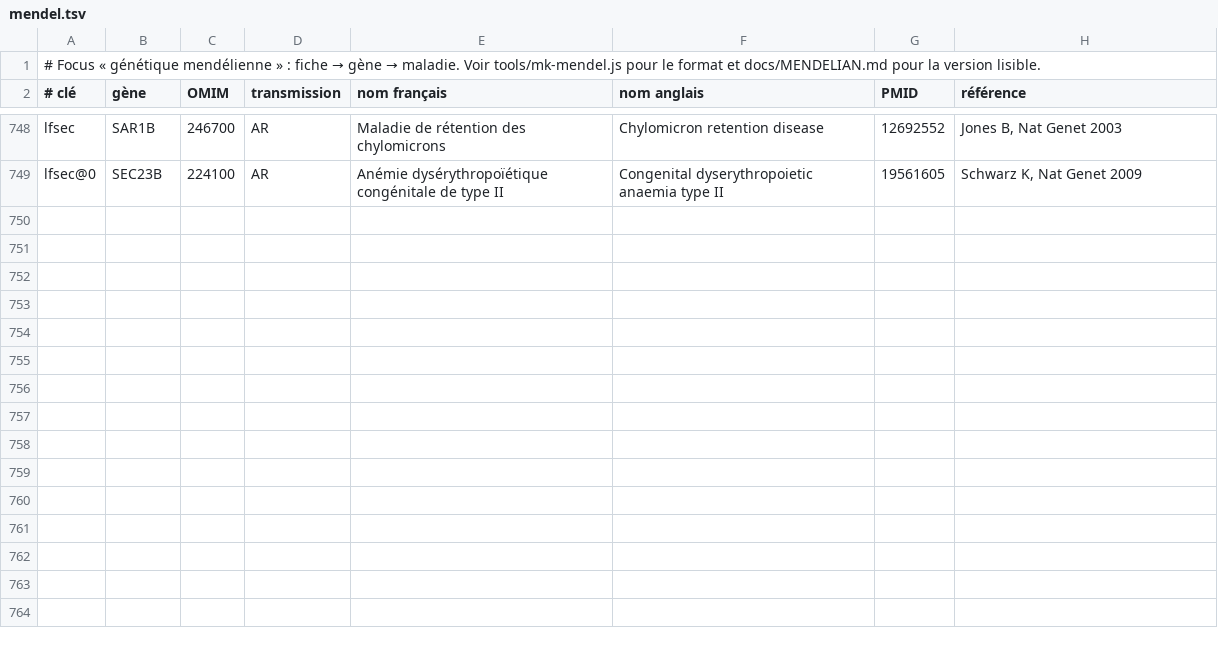
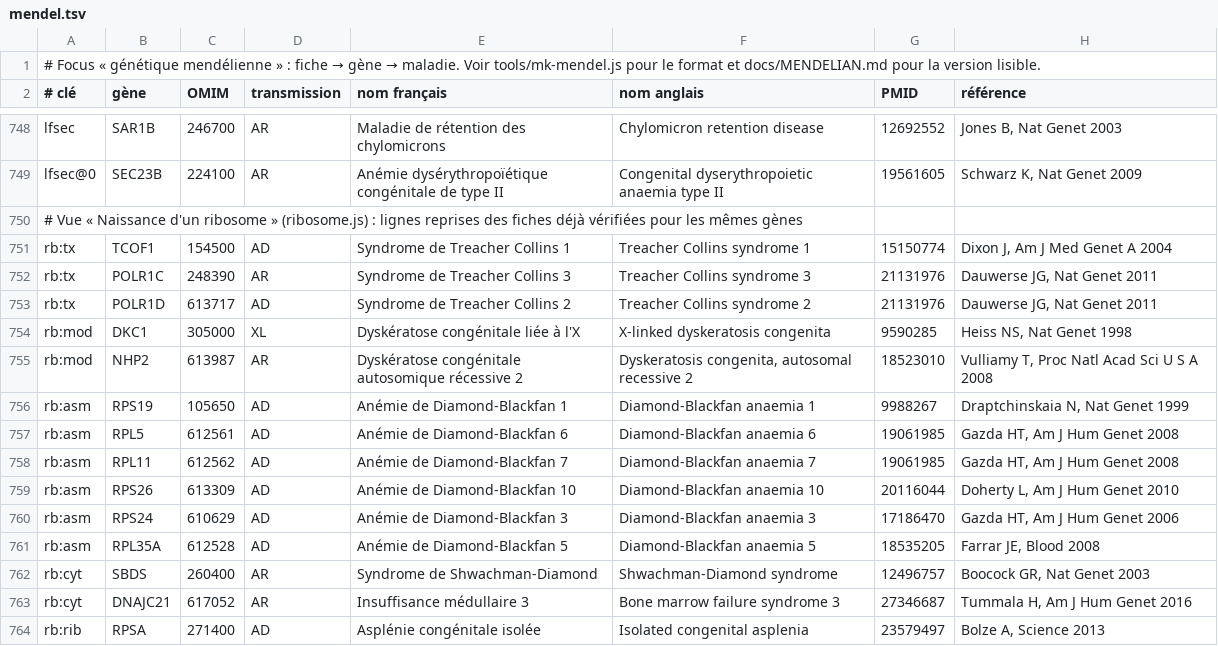
Before and after one commit to benjamin-cogne/cellular-odyssey-project, a TSV file: tools/mendel.tsv, drawn as a sheet; only a part is shown, gaps mark what is left out; the diff names each change by its address in the sheet, - before the commit and + after, or states it on an @@ line.

```diff
--- a/tools/mendel.tsv
+++ b/tools/mendel.tsv
+row 750: # Vue « Naissance d'un ribosome » (ribosome.js) : lignes reprises des fiches déjà vérifiées pour les mêmes gènes
+row 751: rb:tx | TCOF1 | 154500 | AD | Syndrome de Treacher Collins 1 | Treacher Collins syndrome 1 | 15150774 | Dixon J, Am J Med Genet A 2004
+row 752: rb:tx | POLR1C | 248390 | AR | Syndrome de Treacher Collins 3 | Treacher Collins syndrome 3 | 21131976 | Dauwerse JG, Nat Genet 2011
+row 753: rb:tx | POLR1D | 613717 | AD | Syndrome de Treacher Collins 2 | Treacher Collins syndrome 2 | 21131976 | Dauwerse JG, Nat Genet 2011
+row 754: rb:mod | DKC1 | 305000 | XL | Dyskératose congénitale liée à l'X | X-linked dyskeratosis congenita | 9590285 | Heiss NS, Nat Genet 1998
+row 755: rb:mod | NHP2 | 613987 | AR | Dyskératose congénitale autosomique récessive 2 | Dyskeratosis congenita, autosomal recessive 2 | 18523010 | Vulliamy T, Proc Natl Acad Sci U S A 2008
+row 756: rb:asm | RPS19 | 105650 | AD | Anémie de Diamond-Blackfan 1 | Diamond-Blackfan anaemia 1 | 9988267 | Draptchinskaia N, Nat Genet 1999
+row 757: rb:asm | RPL5 | 612561 | AD | Anémie de Diamond-Blackfan 6 | Diamond-Blackfan anaemia 6 | 19061985 | Gazda HT, Am J Hum Genet 2008
+row 758: rb:asm | RPL11 | 612562 | AD | Anémie de Diamond-Blackfan 7 | Diamond-Blackfan anaemia 7 | 19061985 | Gazda HT, Am J Hum Genet 2008
+row 759: rb:asm | RPS26 | 613309 | AD | Anémie de Diamond-Blackfan 10 | Diamond-Blackfan anaemia 10 | 20116044 | Doherty L, Am J Hum Genet 2010
+row 760: rb:asm | RPS24 | 610629 | AD | Anémie de Diamond-Blackfan 3 | Diamond-Blackfan anaemia 3 | 17186470 | Gazda HT, Am J Hum Genet 2006
+row 761: rb:asm | RPL35A | 612528 | AD | Anémie de Diamond-Blackfan 5 | Diamond-Blackfan anaemia 5 | 18535205 | Farrar JE, Blood 2008
+row 762: rb:cyt | SBDS | 260400 | AR | Syndrome de Shwachman-Diamond | Shwachman-Diamond syndrome | 12496757 | Boocock GR, Nat Genet 2003
+row 763: rb:cyt | DNAJC21 | 617052 | AR | Insuffisance médullaire 3 | Bone marrow failure syndrome 3 | 27346687 | Tummala H, Am J Hum Genet 2016
+row 764: rb:rib | RPSA | 271400 | AD | Asplénie congénitale isolée | Isolated congenital asplenia | 23579497 | Bolze A, Science 2013
```
Also changed, not shown: 15 other files.
